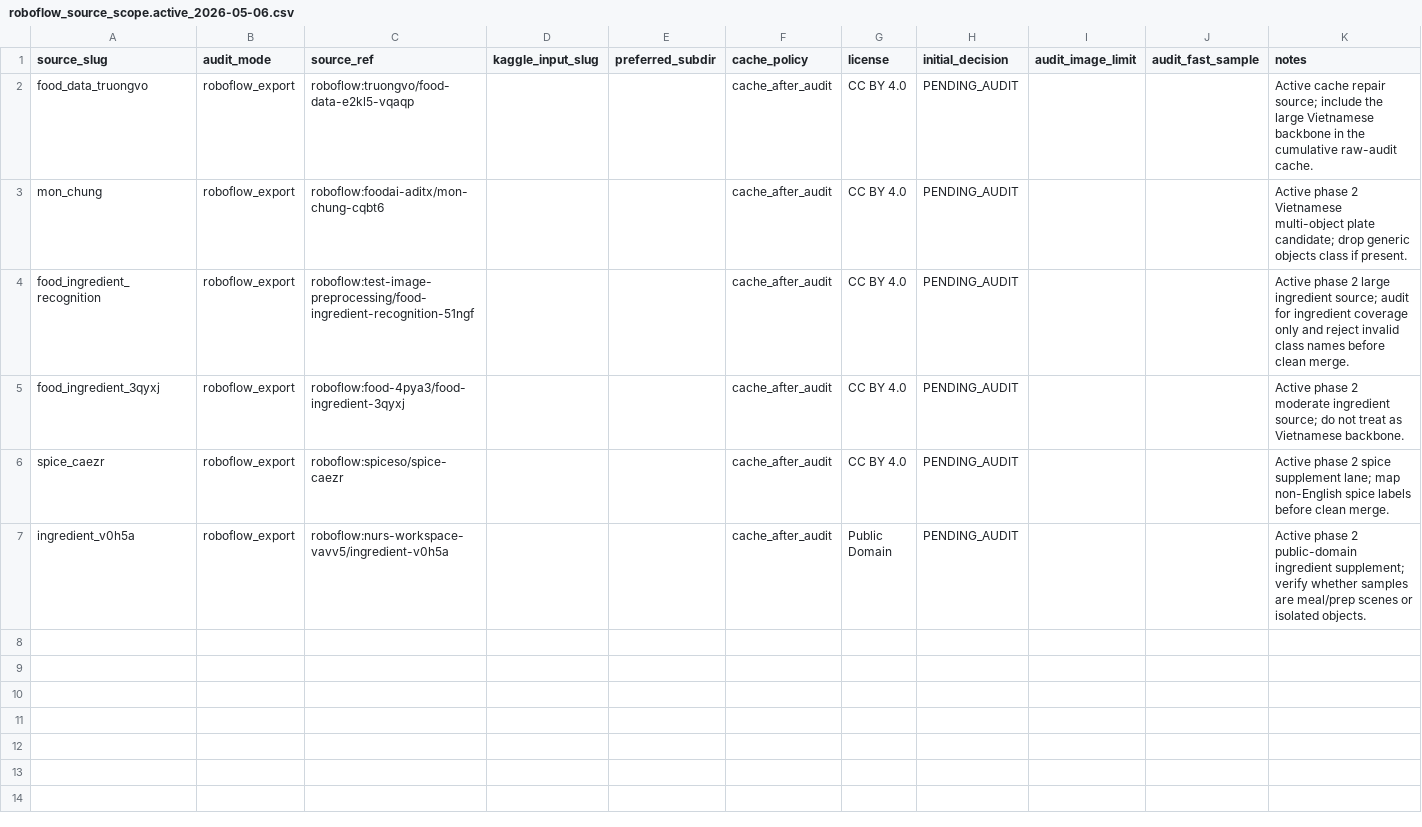
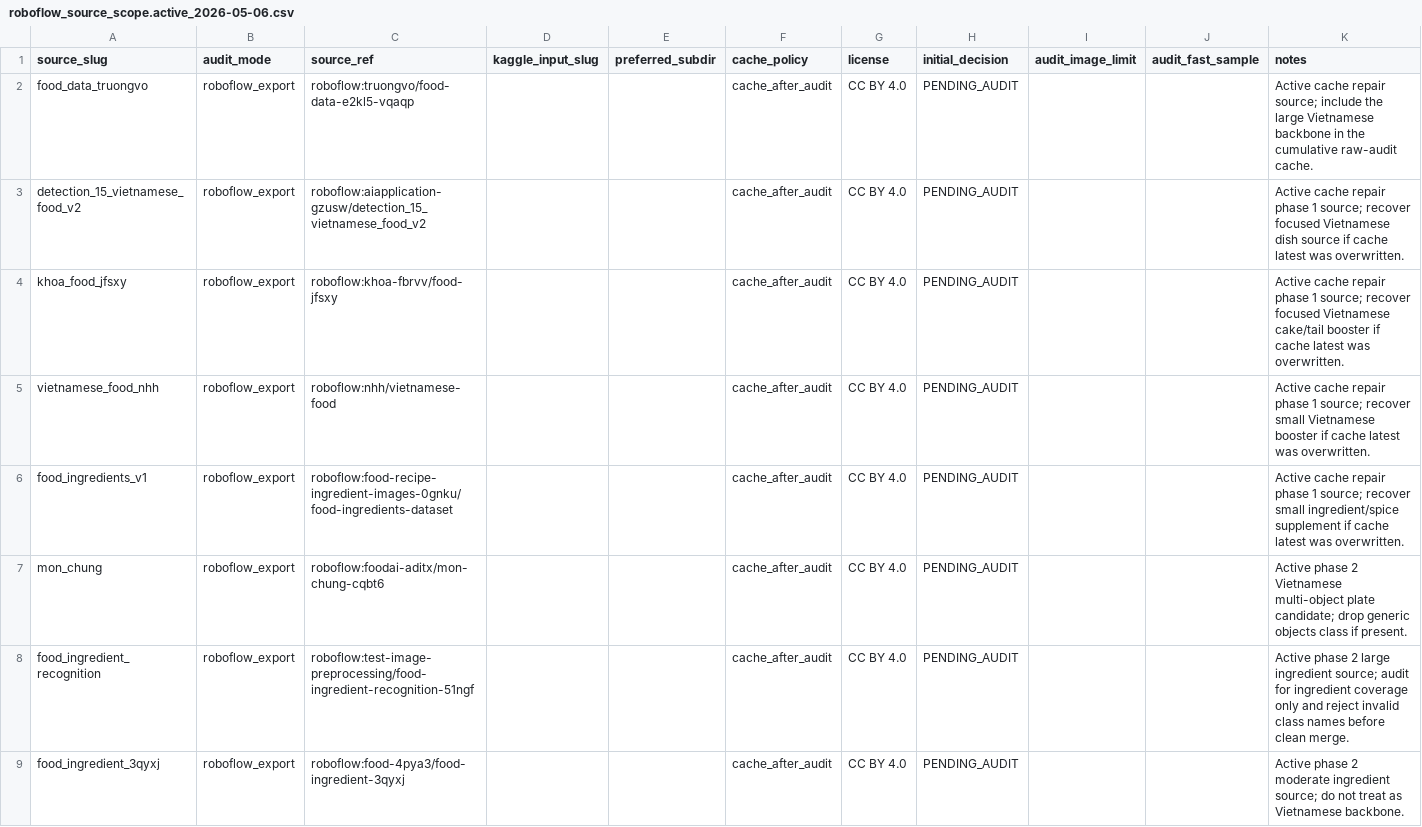
Before and after one commit to AnthonyCongHieu/EatFitAI_v1, a CSV file: ai-provider/dataset_v2/roboflow_source_scope.active_2026-05-06.csv, drawn as a sheet; only a part is shown; the shorter side is filled out with more unchanged rows; rows hold the shown columns only; the diff names each change by its address in the sheet, - before the commit and + after, or states it on an @@ line.

Commit message:
fix: harden dataset v2 Kaggle cache handoff
Wrap raw cache uploads as .zip.cache files so Kaggle does not auto-extract and collide on dataset creation.

Move large/public Drive cache publication to dedicated immutable cache v2 datasets and verify publish results after Kaggle API response quirks.

Teach clean build to mount and merge raw, large-source, and public-drive caches, report duplicate cache keys, and emit progress logs for long source resolution.

Verified locally with 75 dataset v2 unit tests. Kaggle large/public cache datasets are published; clean build v7 was started with full cache inputs and progress logging after v6 stayed silent.

```diff
--- a/ai-provider/dataset_v2/roboflow_source_scope.active_2026-05-06.csv
+++ b/ai-provider/dataset_v2/roboflow_source_scope.active_2026-05-06.csv
+row 3: detection_15_vietnamese_food_v2 | roboflow_export | roboflow:aiapplication-gzusw/detection_15_vietnamese_food_v2 |  |  | cache_after_audit | CC BY 4.0 | PENDING_AUDIT |  |  | Active cache repair phase 1 source; recover focused Vietnamese dish source if cache latest was overwritten.
+row 4: khoa_food_jfsxy | roboflow_export | roboflow:khoa-fbrvv/food-jfsxy |  |  | cache_after_audit | CC BY 4.0 | PENDING_AUDIT |  |  | Active cache repair phase 1 source; recover focused Vietnamese cake/tail booster if cache latest was overwritten.
+row 5: vietnamese_food_nhh | roboflow_export | roboflow:nhh/vietnamese-food |  |  | cache_after_audit | CC BY 4.0 | PENDING_AUDIT |  |  | Active cache repair phase 1 source; recover small Vietnamese booster if cache latest was overwritten.
+row 6: food_ingredients_v1 | roboflow_export | roboflow:food-recipe-ingredient-images-0gnku/food-ingredients-dataset |  |  | cache_after_audit | CC BY 4.0 | PENDING_AUDIT |  |  | Active cache repair phase 1 source; recover small ingredient/spice supplement if cache latest was overwritten.
```
Also changed, not shown: 10 other files.
